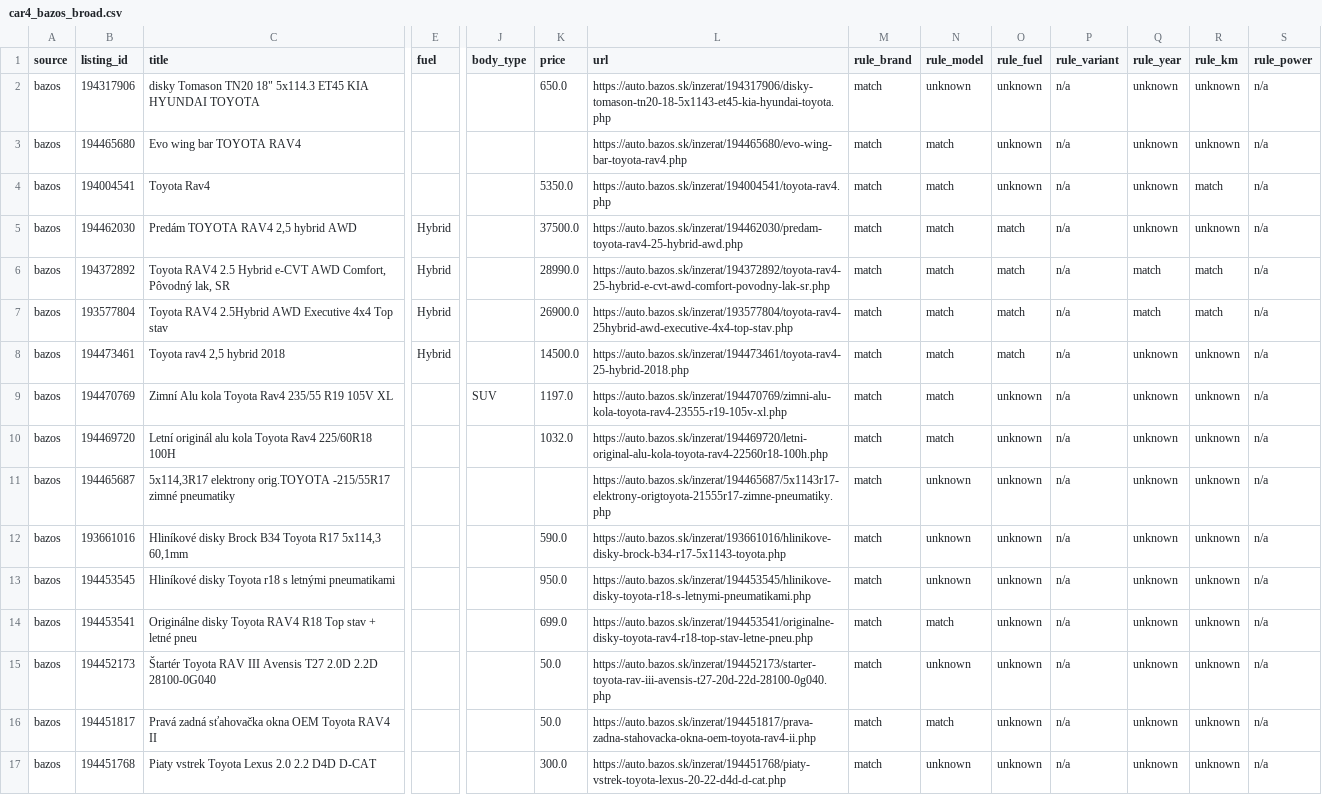
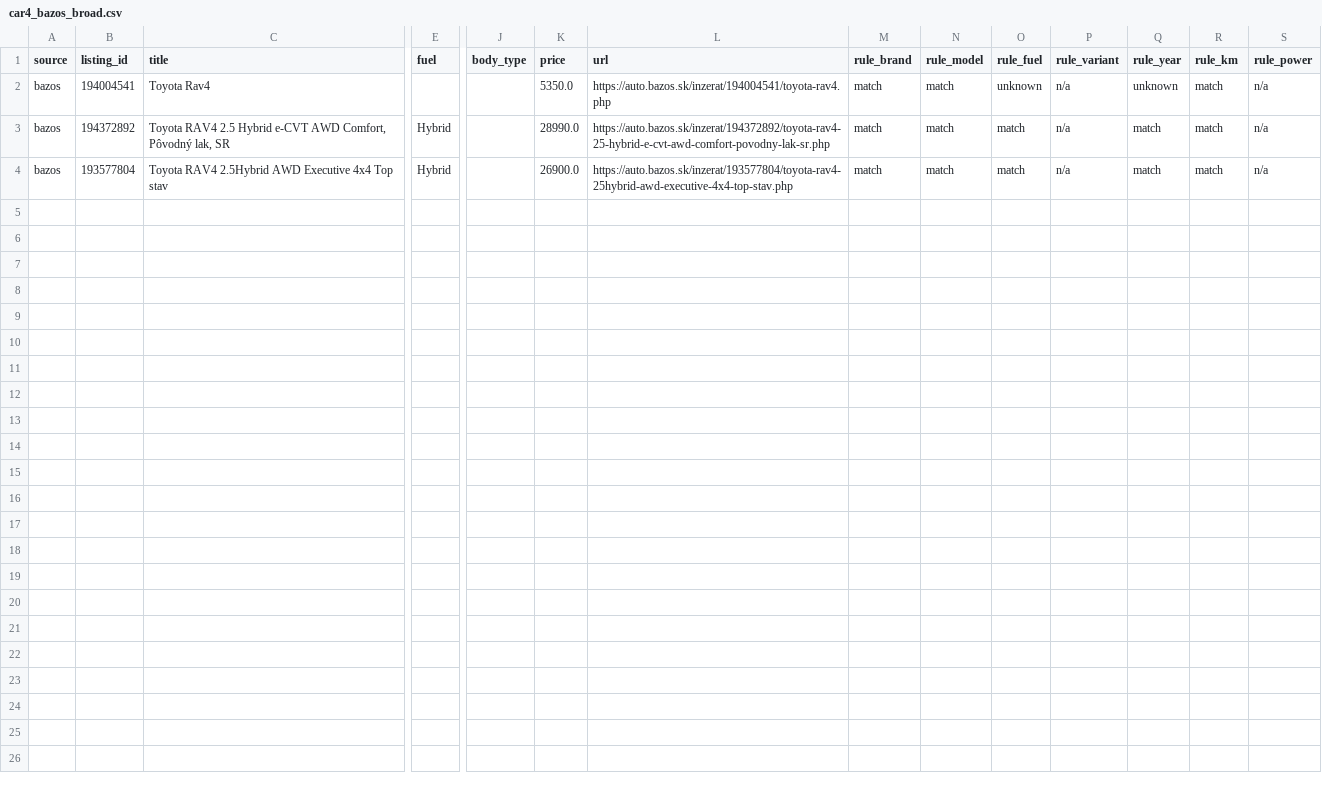
Before and after one commit to unvollstaendigkeit/car-price-comparator, a CSV file: autobazar_phase1/phase6_out/car4_bazos_broad.csv, drawn as a sheet; only a part is shown, gaps mark what is left out; rows hold the shown columns only; the diff names each change by its address in the sheet, - before the commit and + after, or states it on an @@ line.

```diff
--- a/autobazar_phase1/phase6_out/car4_bazos_broad.csv
+++ b/autobazar_phase1/phase6_out/car4_bazos_broad.csv
-row 2: bazos | 194317906 | disky Tomason TN20 18" 5x114.3 ET45 KIA HYUNDAI TOYOTA |  |  | 650.0 | https://auto.bazos.sk/inzerat/194317906/disky-tomason-tn20-18-5x1143-et45-kia-hyundai-toyota.php | match | unknown | unknown | n/a | unknown | unknown | n/a
-row 3: bazos | 194465680 | Evo wing bar TOYOTA RAV4 |  |  |  | https://auto.bazos.sk/inzerat/194465680/evo-wing-bar-toyota-rav4.php | match | match | unknown | n/a | unknown | unknown | n/a
-row 5: bazos | 194462030 | Predám TOYOTA RAV4 2,5 hybrid AWD | Hybrid |  | 37500.0 | https://auto.bazos.sk/inzerat/194462030/predam-toyota-rav4-25-hybrid-awd.php | match | match | match | n/a | unknown | unknown | n/a
-row 8: bazos | 194473461 | Toyota rav4 2,5 hybrid 2018 | Hybrid |  | 14500.0 | https://auto.bazos.sk/inzerat/194473461/toyota-rav4-25-hybrid-2018.php | match | match | match | n/a | unknown | unknown | n/a
-row 9: bazos | 194470769 | Zimní Alu kola Toyota Rav4 235/55 R19 105V XL |  | SUV | 1197.0 | https://auto.bazos.sk/inzerat/194470769/zimni-alu-kola-toyota-rav4-23555-r19-105v-xl.php | match | match | unknown | n/a | unknown | unknown | n/a
-row 10: bazos | 194469720 | Letní originál alu kola Toyota Rav4 225/60R18 100H |  |  | 1032.0 | https://auto.bazos.sk/inzerat/194469720/letni-original-alu-kola-toyota-rav4-22560r18-100h.php | match | match | unknown | n/a | unknown | unknown | n/a
-row 11: bazos | 194465687 | 5x114,3R17 elektrony orig.TOYOTA -215/55R17 zimné pneumatiky |  |  |  | https://auto.bazos.sk/inzerat/194465687/5x1143r17-elektrony-origtoyota-21555r17-zimne-pneumatiky.php | match | unknown | unknown | n/a | unknown | unknown | n/a
-row 12: bazos | 193661016 | Hliníkové disky Brock B34 Toyota R17 5x114,3 60,1mm |  |  | 590.0 | https://auto.bazos.sk/inzerat/193661016/hlinikove-disky-brock-b34-r17-5x1143-toyota.php | match | unknown | unknown | n/a | unknown | unknown | n/a
-row 13: bazos | 194453545 | Hliníkové disky Toyota r18 s letnými pneumatikami |  |  | 950.0 | https://auto.bazos.sk/inzerat/194453545/hlinikove-disky-toyota-r18-s-letnymi-pneumatikami.php | match | unknown | unknown | n/a | unknown | unknown | n/a
-row 14: bazos | 194453541 | Originálne disky Toyota RAV4 R18 Top stav + letné pneu |  |  | 699.0 | https://auto.bazos.sk/inzerat/194453541/originalne-disky-toyota-rav4-r18-top-stav-letne-pneu.php | match | match | unknown | n/a | unknown | unknown | n/a
-row 15: bazos | 194452173 | Štartér Toyota RAV III Avensis T27 2.0D 2.2D 28100-0G040 |  |  | 50.0 | https://auto.bazos.sk/inzerat/194452173/starter-toyota-rav-iii-avensis-t27-20d-22d-28100-0g040.php | match | unknown | unknown | n/a | unknown | unknown | n/a
-row 16: bazos | 194451817 | Pravá zadná sťahovačka okna OEM Toyota RAV4 II |  |  | 50.0 | https://auto.bazos.sk/inzerat/194451817/prava-zadna-stahovacka-okna-oem-toyota-rav4-ii.php | match | match | unknown | n/a | unknown | unknown | n/a
-row 17: bazos | 194451768 | Piaty vstrek Toyota Lexus 2.0 2.2 D4D D-CAT |  |  | 300.0 | https://auto.bazos.sk/inzerat/194451768/piaty-vstrek-toyota-lexus-20-22-d4d-d-cat.php | match | unknown | unknown | n/a | unknown | unknown | n/a
```
Also changed, not shown: autobazar_phase1/phase6_out/car41_autobazar_broad.csv, autobazar_phase1/phase6_out/car4_bazos_strict.csv, 15 other files.
